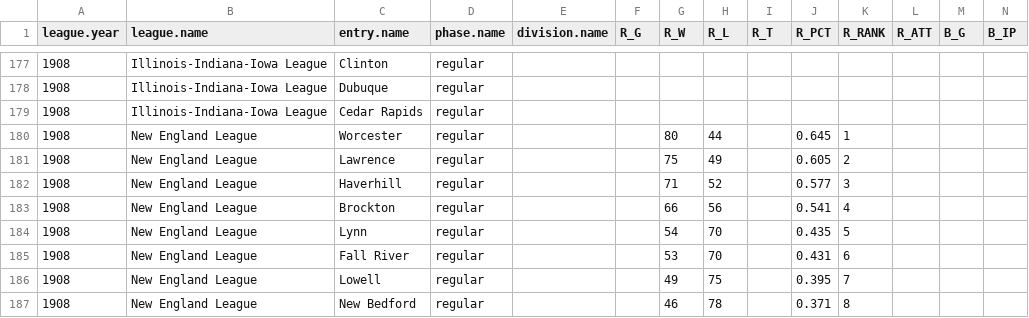
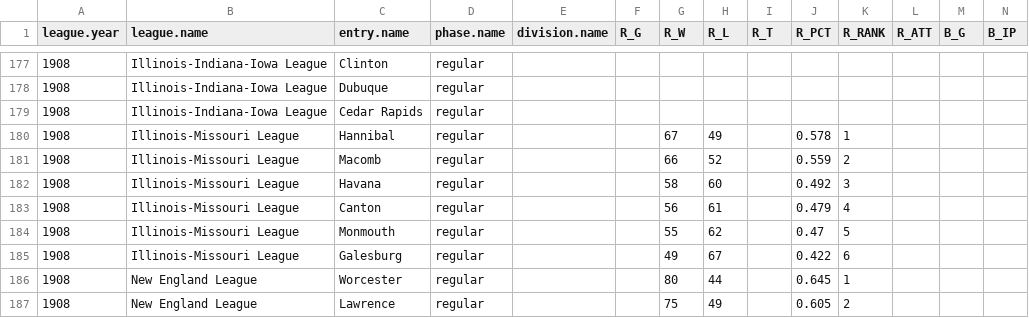
Before and after one commit to doc22940/minoraverages, a CSV file: processed/1909Reach/playing_team.csv, drawn as a sheet; only a part is shown, gaps mark what is left out; the shorter side is filled out with more unchanged rows; rows hold the shown columns only; the diff names each change by its address in the sheet, - before the commit and + after, or states it on an @@ line.

Commit message:
Added 1908 Illinois-Missouri League from 1909 Reach Guide by Cliff Blau.

```diff
--- a/processed/1909Reach/playing_team.csv
+++ b/processed/1909Reach/playing_team.csv
+row 180: 1908 | Illinois-Missouri League | Hannibal | regular |  |  | 67 | 49 |  | 0.578 | 1
+row 181: 1908 | Illinois-Missouri League | Macomb | regular |  |  | 66 | 52 |  | 0.559 | 2
+row 182: 1908 | Illinois-Missouri League | Havana | regular |  |  | 58 | 60 |  | 0.492 | 3
+row 183: 1908 | Illinois-Missouri League | Canton | regular |  |  | 56 | 61 |  | 0.479 | 4
+row 184: 1908 | Illinois-Missouri League | Monmouth | regular |  |  | 55 | 62 |  | 0.47 | 5
+row 185: 1908 | Illinois-Missouri League | Galesburg | regular |  |  | 49 | 67 |  | 0.422 | 6
```
Also changed, not shown: 2 other files.
